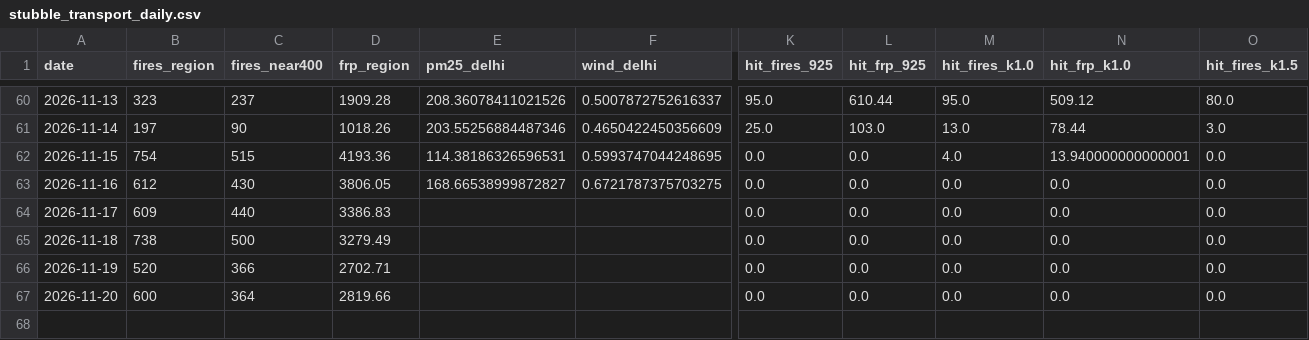
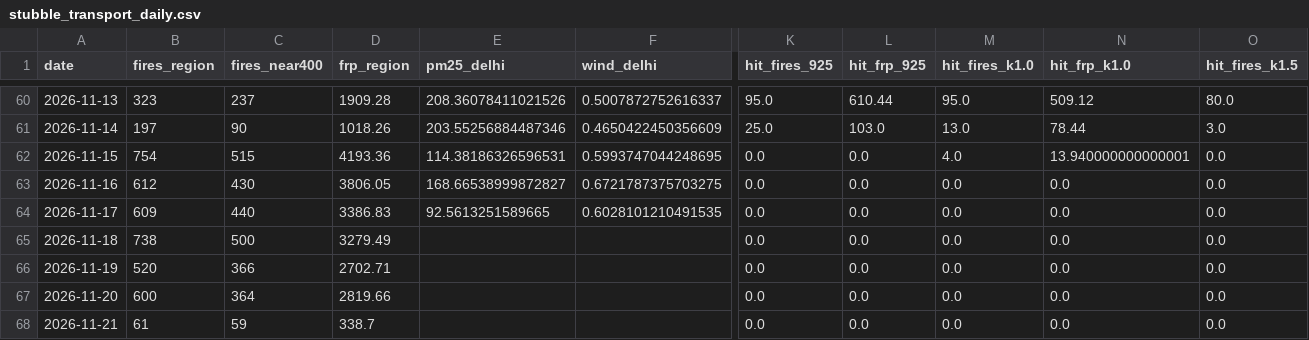
Before and after one commit to HalcyonVector/AQI-Network-Integrity-System, a CSV file: data/processed/stubble_transport_daily.csv, drawn as a sheet; only a part is shown, gaps mark what is left out; rows hold the shown columns only; the diff names each change by its address in the sheet, - before the commit and + after, or states it on an @@ line.

```diff
--- a/data/processed/stubble_transport_daily.csv
+++ b/data/processed/stubble_transport_daily.csv
-E64 (pm25_delhi): (empty)
+E64 (pm25_delhi): 92.5613251589665
-F64 (wind_delhi): (empty)
+F64 (wind_delhi): 0.6028101210491535
+row 68: 2026-11-21 | 61 | 59 | 338.7 |  |  | 0.0 | 0.0 | 0.0 | 0.0 | 0.0
```
Also changed, not shown: data/processed/daily_satellite_signal.csv, data/processed/gapfill_backtest.csv, 23 other files.
